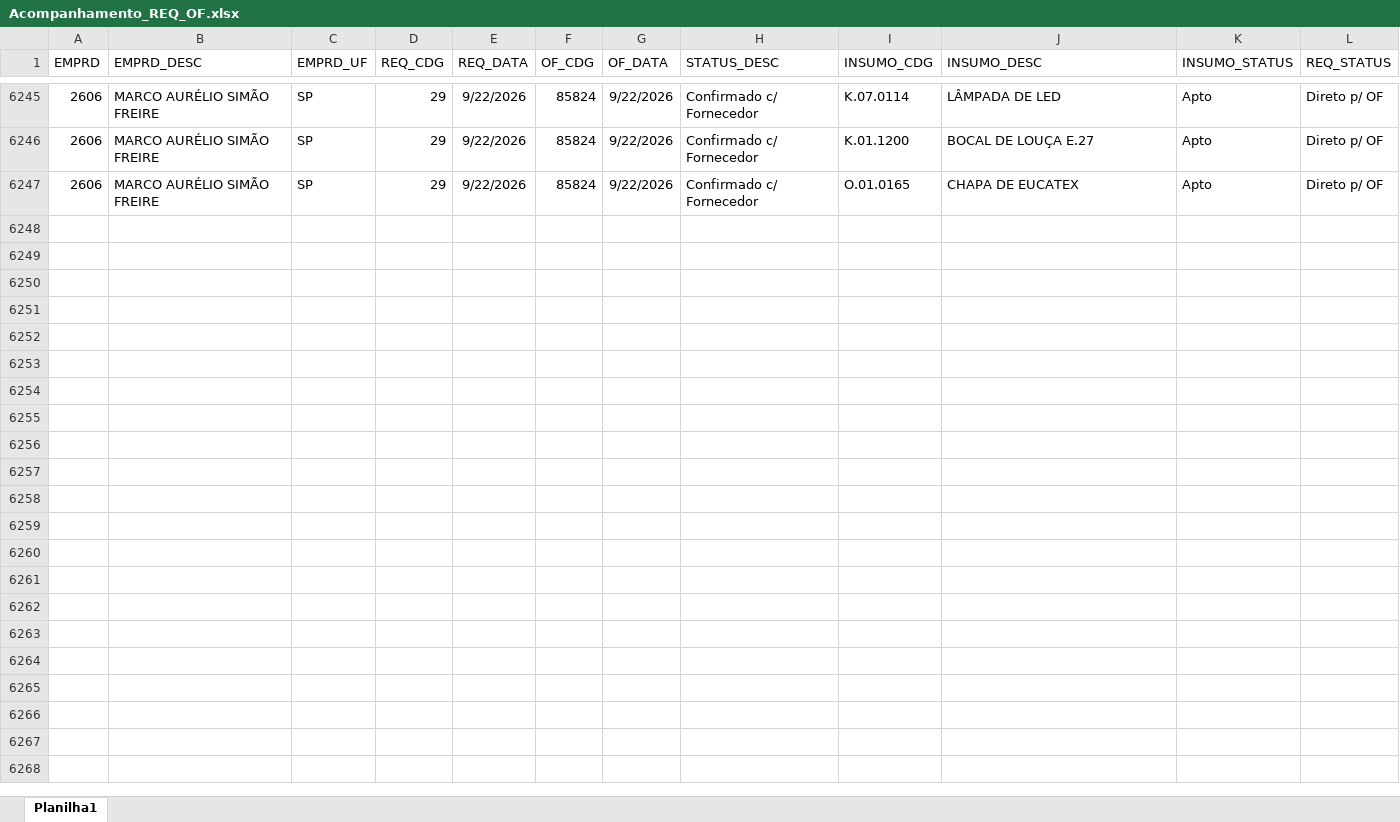
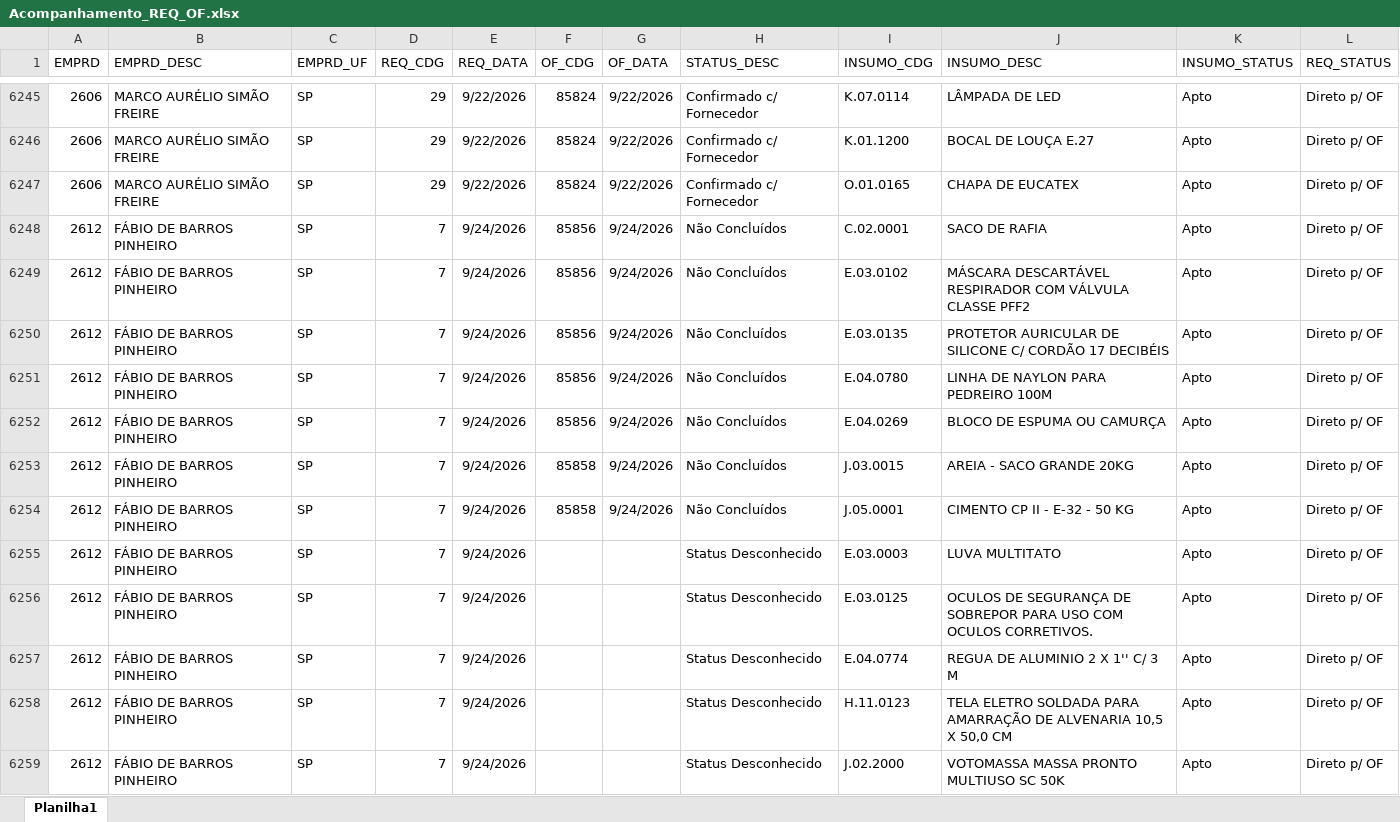
Before and after one commit to Mgiglio98/acompanhamento-requisicoes, an Excel workbook: Acompanhamento_REQ_OF.xlsx, sheet Planilha1, drawn as a sheet; only a part is shown, gaps mark what is left out; values as stored, in another font and other column widths than the file's, no borders; the diff covers the shown part only; the diff names each change by its address in the sheet, - before the commit and + after, or states it on an @@ line.

Commit message:
Add files via upload

```diff
--- a/Acompanhamento_REQ_OF.xlsx (sheet Planilha1)
+++ b/Acompanhamento_REQ_OF.xlsx (sheet Planilha1)
+row 6248: 2612 | FÁBIO DE BARROS PINHEIRO | SP | 7 | 9/24/2026 | 85856 | 9/24/2026 | Não Concluídos | C.02.0001 | SACO DE RAFIA | Apto | Direto p/ OF
+row 6249: 2612 | FÁBIO DE BARROS PINHEIRO | SP | 7 | 9/24/2026 | 85856 | 9/24/2026 | Não Concluídos | E.03.0102 | MÁSCARA DESCARTÁVEL RESPIRADOR COM VÁLVULA CLASSE PFF2 | Apto | Direto p/ OF
+row 6250: 2612 | FÁBIO DE BARROS PINHEIRO | SP | 7 | 9/24/2026 | 85856 | 9/24/2026 | Não Concluídos | E.03.0135 | PROTETOR AURICULAR DE SILICONE C/ CORDÃO 17 DECIBÉIS | Apto | Direto p/ OF
+row 6251: 2612 | FÁBIO DE BARROS PINHEIRO | SP | 7 | 9/24/2026 | 85856 | 9/24/2026 | Não Concluídos | E.04.0780 | LINHA DE NAYLON PARA PEDREIRO 100M | Apto | Direto p/ OF
+row 6252: 2612 | FÁBIO DE BARROS PINHEIRO | SP | 7 | 9/24/2026 | 85856 | 9/24/2026 | Não Concluídos | E.04.0269 | BLOCO DE ESPUMA OU CAMURÇA | Apto | Direto p/ OF
+row 6253: 2612 | FÁBIO DE BARROS PINHEIRO | SP | 7 | 9/24/2026 | 85858 | 9/24/2026 | Não Concluídos | J.03.0015 | AREIA - SACO GRANDE 20KG | Apto | Direto p/ OF
+row 6254: 2612 | FÁBIO DE BARROS PINHEIRO | SP | 7 | 9/24/2026 | 85858 | 9/24/2026 | Não Concluídos | J.05.0001 | CIMENTO CP II - E-32 - 50 KG | Apto | Direto p/ OF
+row 6255: 2612 | FÁBIO DE BARROS PINHEIRO | SP | 7 | 9/24/2026 |  |  | Status Desconhecido | E.03.0003 | LUVA MULTITATO | Apto | Direto p/ OF
+row 6256: 2612 | FÁBIO DE BARROS PINHEIRO | SP | 7 | 9/24/2026 |  |  | Status Desconhecido | E.03.0125 | OCULOS DE SEGURANÇA DE SOBREPOR PARA USO COM OCULOS CORRETIVOS. | Apto | Direto p/ OF
+row 6257: 2612 | FÁBIO DE BARROS PINHEIRO | SP | 7 | 9/24/2026 |  |  | Status Desconhecido | E.04.0774 | REGUA DE ALUMINIO 2 X 1'' C/ 3 M | Apto | Direto p/ OF
+row 6258: 2612 | FÁBIO DE BARROS PINHEIRO | SP | 7 | 9/24/2026 |  |  | Status Desconhecido | H.11.0123 | TELA ELETRO SOLDADA PARA AMARRAÇÃO DE ALVENARIA 10,5 X 50,0 CM | Apto | Direto p/ OF
+row 6259: 2612 | FÁBIO DE BARROS PINHEIRO | SP | 7 | 9/24/2026 |  |  | Status Desconhecido | J.02.2000 | VOTOMASSA MASSA PRONTO MULTIUSO SC 50K | Apto | Direto p/ OF
```
Also changed, not shown: 12 added rows and 3 edited cells elsewhere in this sheet.
